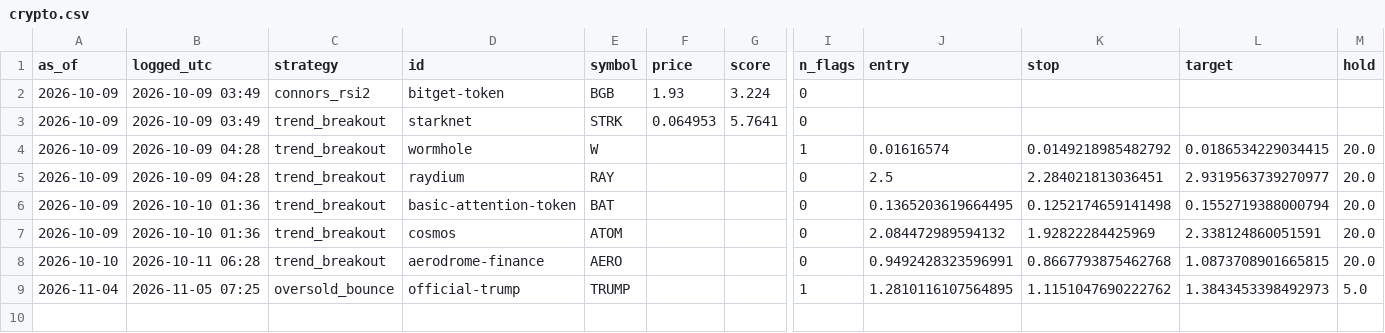
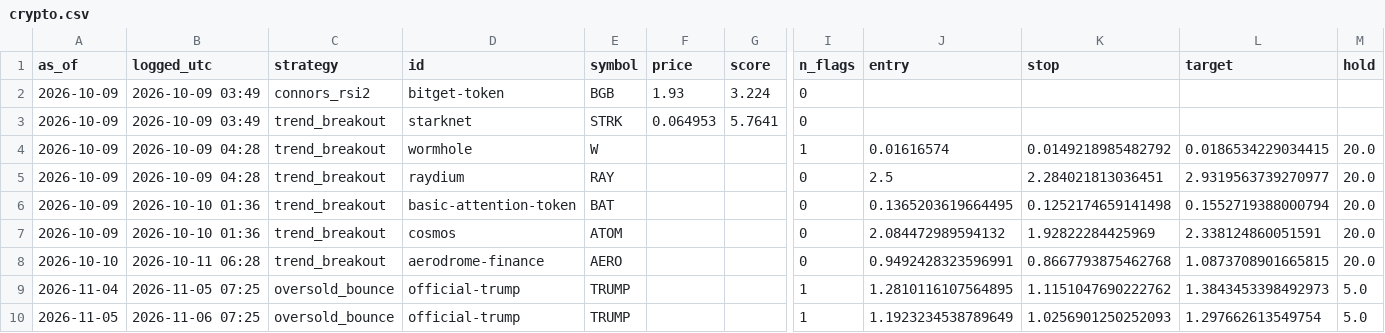
Before and after one commit to crtech-website/stock-screener-agent, a CSV file: market-scanner/ledger/crypto.csv, drawn as a sheet; only a part is shown, gaps mark what is left out; rows hold the shown columns only; the diff names each change by its address in the sheet, - before the commit and + after, or states it on an @@ line.

```diff
--- a/market-scanner/ledger/crypto.csv
+++ b/market-scanner/ledger/crypto.csv
+row 10: 2026-11-05 | 2026-11-06 07:25 | oversold_bounce | official-trump | TRUMP |  |  | 1 | 1.1923234538789649 | 1.0256901250252093 | 1.297662613549754 | 5.0
```
Also changed, not shown: 1 other file.
